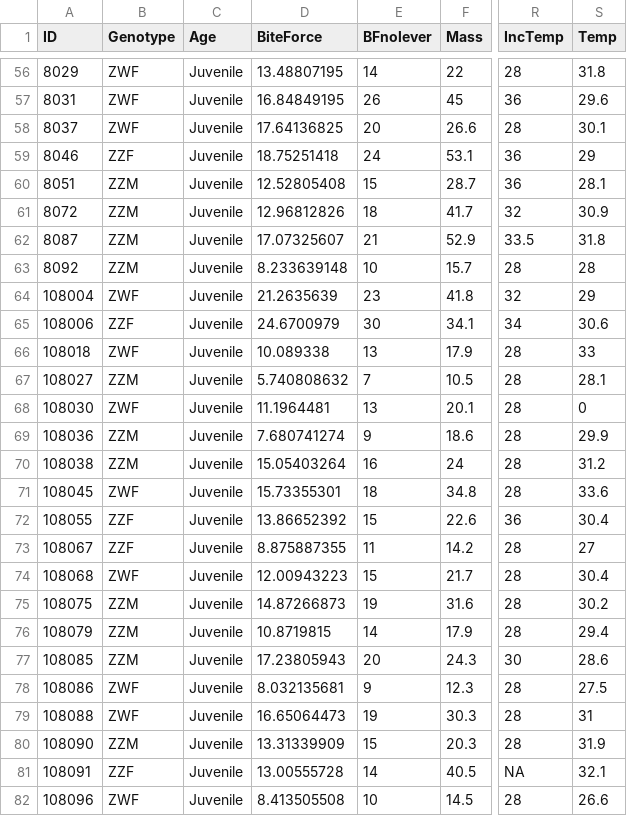
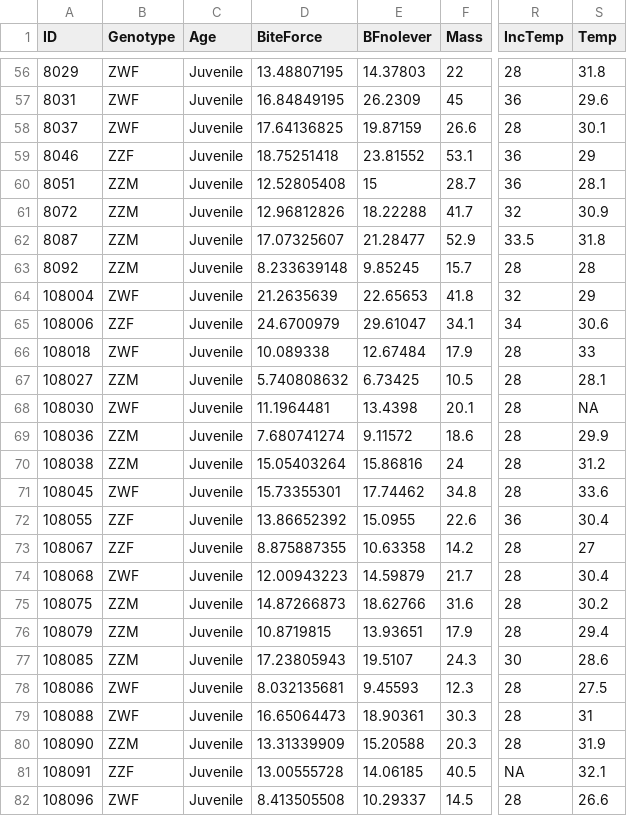
Before and after one commit to MarcEHJones/sex-reverse-pv, a CSV file: data/pogona-data.csv, drawn as a sheet; only a part is shown, gaps mark what is left out; the diff covers the shown part only; the diff names each change by its address in the sheet, - before the commit and + after, or states it on an @@ line.

```diff
--- a/data/pogona-data.csv
+++ b/data/pogona-data.csv
-E56 (BFnolever): 14
+E56 (BFnolever): 14.37803
-E57 (BFnolever): 26
+E57 (BFnolever): 26.2309
-E58 (BFnolever): 20
+E58 (BFnolever): 19.87159
-E59 (BFnolever): 24
+E59 (BFnolever): 23.81552
-E61 (BFnolever): 18
+E61 (BFnolever): 18.22288
-E62 (BFnolever): 21
+E62 (BFnolever): 21.28477
-E63 (BFnolever): 10
+E63 (BFnolever): 9.85245
-E64 (BFnolever): 23
+E64 (BFnolever): 22.65653
-E65 (BFnolever): 30
+E65 (BFnolever): 29.61047
-E66 (BFnolever): 13
+E66 (BFnolever): 12.67484
-E67 (BFnolever): 7
+E67 (BFnolever): 6.73425
-E68 (BFnolever): 13
+E68 (BFnolever): 13.4398
-S68 (Temp): 0
+S68 (Temp): NA
-E69 (BFnolever): 9
+E69 (BFnolever): 9.11572
-E70 (BFnolever): 16
+E70 (BFnolever): 15.86816
-E71 (BFnolever): 18
+E71 (BFnolever): 17.74462
-E72 (BFnolever): 15
+E72 (BFnolever): 15.0955
-E73 (BFnolever): 11
+E73 (BFnolever): 10.63358
-E74 (BFnolever): 15
+E74 (BFnolever): 14.59879
-E75 (BFnolever): 19
+E75 (BFnolever): 18.62766
-E76 (BFnolever): 14
+E76 (BFnolever): 13.93651
-E77 (BFnolever): 20
+E77 (BFnolever): 19.5107
-E78 (BFnolever): 9
+E78 (BFnolever): 9.45593
-E79 (BFnolever): 19
+E79 (BFnolever): 18.90361
-E80 (BFnolever): 15
+E80 (BFnolever): 15.20588
-E81 (BFnolever): 14
+E81 (BFnolever): 14.06185
-E82 (BFnolever): 10
+E82 (BFnolever): 10.29337
```
Also changed, not shown: 65 edited cells elsewhere in this file.
